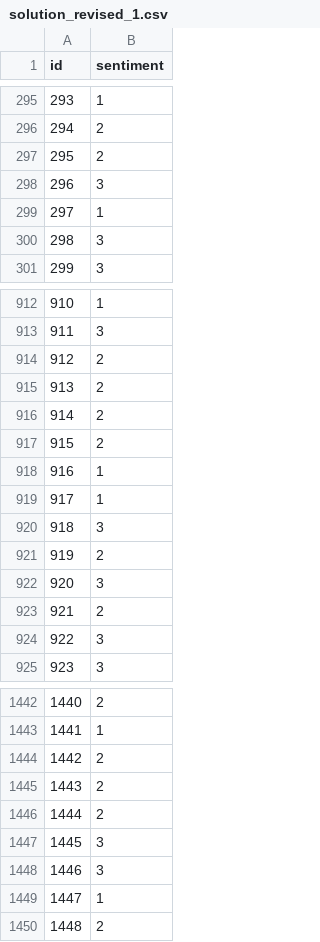
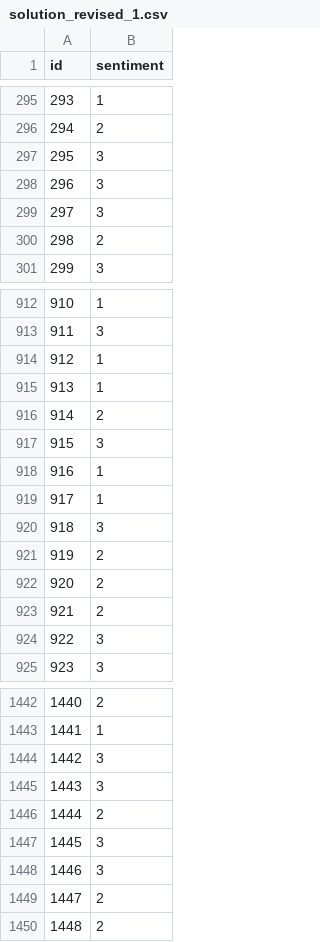
Before and after one commit to GoGirish/Kaggle373, a CSV file: solution_revised_1.csv, drawn as a sheet; only a part is shown, gaps mark what is left out; the diff covers the shown part only.

```diff
--- a/solution_revised_1.csv
+++ b/solution_revised_1.csv
@@ -296,6 +296,6 @@ id,sentiment
 294,2
-295,2
+295,3
 296,3
-297,1
-298,3
+297,3
+298,2
 299,3
@@ -913,6 +913,6 @@ id,sentiment
 911,3
-912,2
-913,2
+912,1
+913,1
 914,2
-915,2
+915,3
 916,1
@@ -921,3 +921,3 @@ id,sentiment
 919,2
-920,3
+920,2
 921,2
@@ -1443,4 +1443,4 @@ id,sentiment
 1441,1
-1442,2
-1443,2
+1442,3
+1443,3
 1444,2
@@ -1448,3 +1448,3 @@ id,sentiment
 1446,3
-1447,1
+1447,2
 1448,2
```
Also changed, not shown: 51 edited cells elsewhere in this file, 1 other file.
